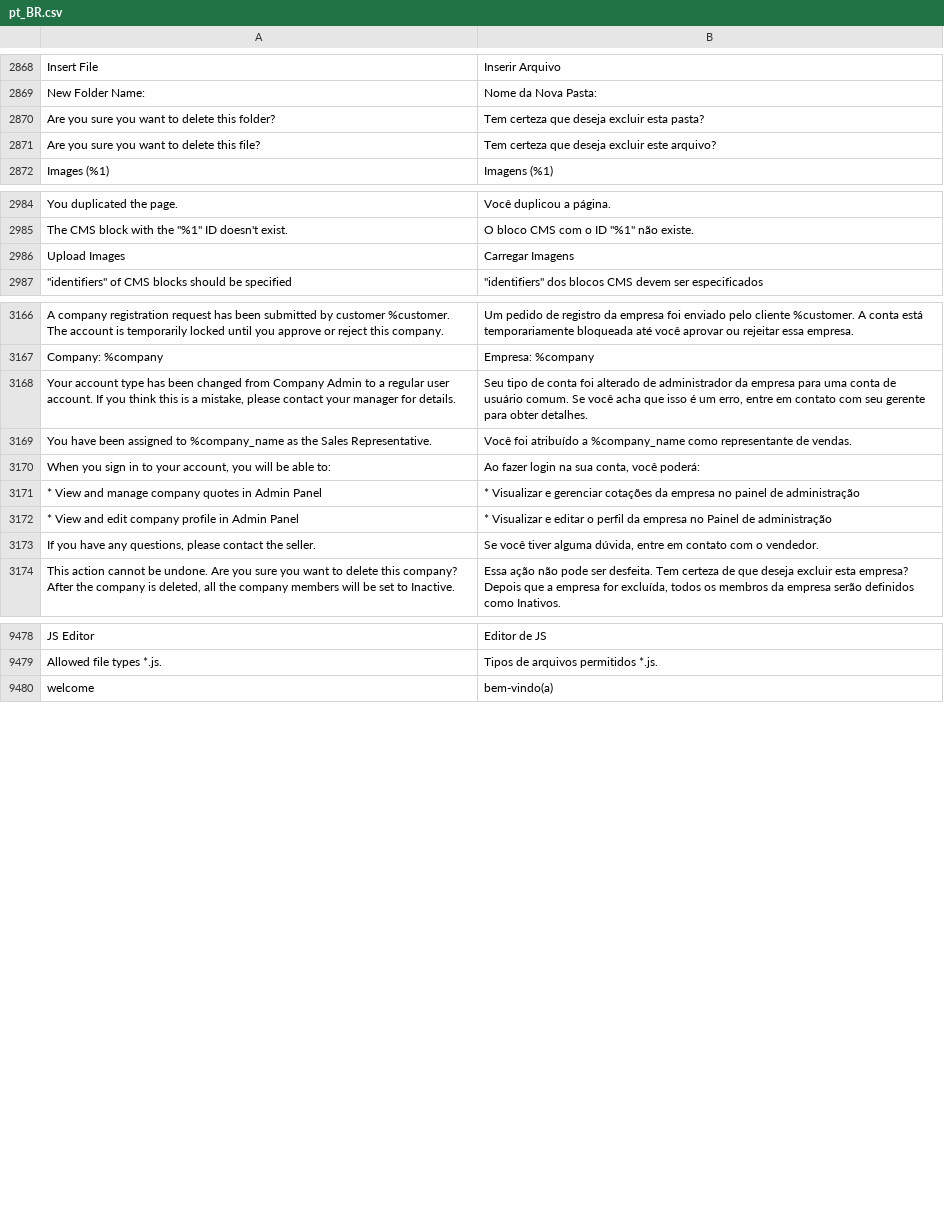
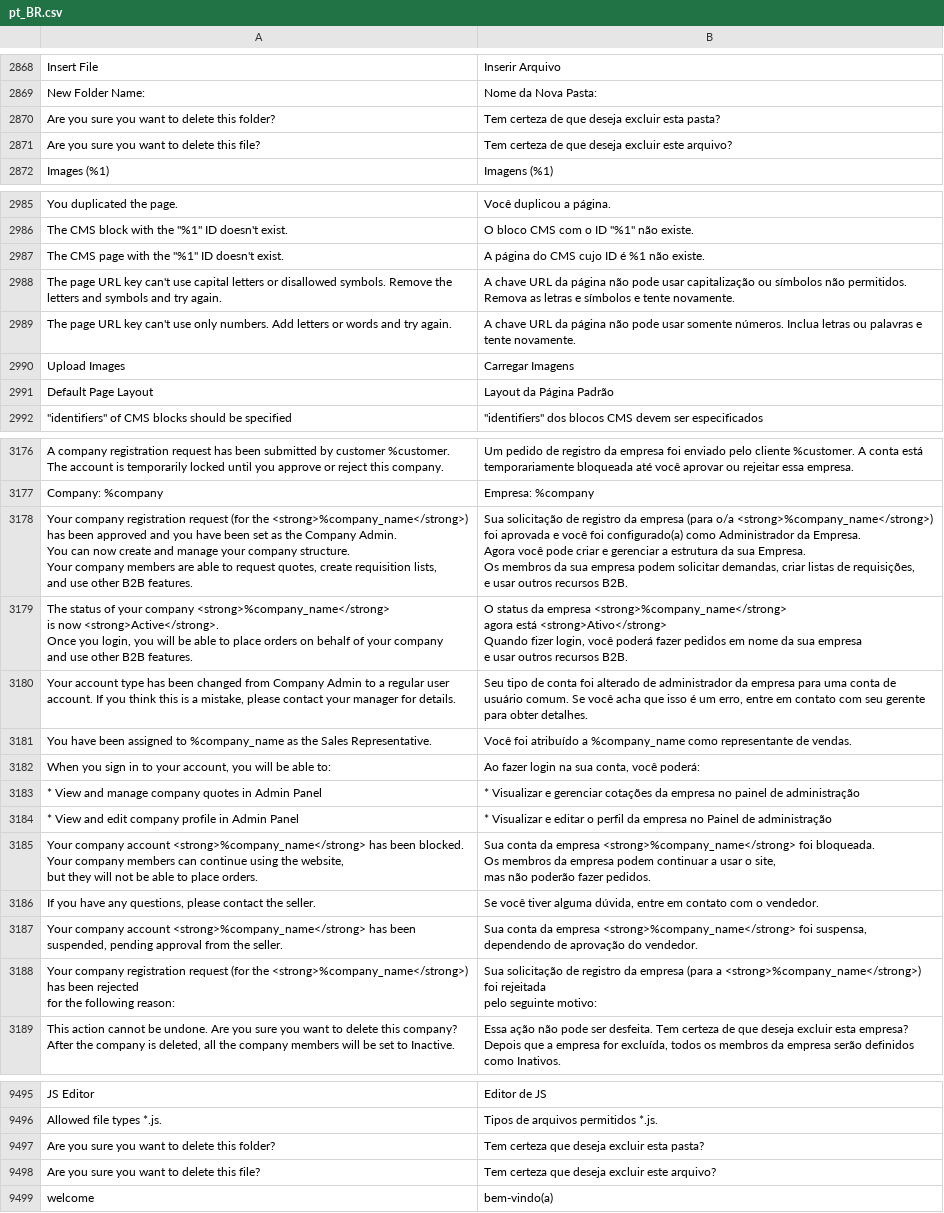
Before and after one commit to magento-l10n/language-pt_BR, a CSV file: pt_BR.csv, drawn as a sheet; only a part is shown, gaps mark what is left out; ↵ is a line break in a cell; the diff covers the shown part only; the diff names each change by its address in the sheet, - before the commit and + after, or states it on an @@ line.

Commit message:
Updating translations from Crowdin.

```diff
--- a/pt_BR.csv
+++ b/pt_BR.csv
-B2870: Tem certeza que deseja excluir esta pasta?
+B2870: Tem certeza de que deseja excluir esta pasta?
-B2871: Tem certeza que deseja…
+B2871: Tem certeza de que deseja…
+row 2987: The CMS page with the "%1" ID doesn't exist. | A página do CMS cujo ID é %1 não existe.
+row 2988: The page URL key can't use capital letters or disallowed symbols. Remove the letters and symbols and try again. | A chave URL da página não pode usar capitalização ou símbolos não permitidos. Remova as letras e símbolos e tente novamente.
+row 2989: The page URL key can't use only numbers. Add letters or words and try again. | A chave URL da página não pode usar somente números. Inclua letras ou palavras e tente novamente.
+row 2991: Default Page Layout | Layout da Página Padrão
+row 3178: Your company registration request (for the <strong>%company_name</strong>) ↵ has been approved and you have been set as the Company Admin. ↵ You can now create and manage your company structure. ↵ Your company members are able to request quotes, create requisition lists, ↵ and use other B2B features. | Sua solicitação de registro da empresa (para o/a <strong>%company_name</strong>) ↵ foi aprovada e você foi configurado(a) como Administrador da Empresa. ↵ Agora você pode criar e gerenciar a estrutura da sua Empresa. ↵ Os membros da sua empresa podem solicitar demandas, criar listas de requisições, ↵ e usar outros recursos B2B.
+row 3179: The status of your company <strong>%company_name</strong> ↵ is now <strong>Active</strong>. ↵ Once you login, you will be able to place orders on behalf of your company ↵ and use other B2B features. | O status da empresa <strong>%company_name</strong> ↵ agora está <strong>Ativo</strong> ↵ Quando fizer login, você poderá fazer pedidos em nome da sua empresa ↵ e usar outros recursos B2B.
+row 3185: Your company account <strong>%company_name</strong> has been blocked. ↵ Your company members can continue using the website, ↵ but they will not be able to place orders. | Sua conta da empresa <strong>%company_name</strong> foi bloqueada. ↵ Os membros da empresa podem continuar a usar o site, ↵ mas não poderão fazer pedidos.
+row 3187: Your company account <strong>%company_name</strong> has been suspended, pending approval from the seller. | Sua conta da empresa <strong>%company_name</strong> foi suspensa, dependendo de aprovação do vendedor.
+row 3188: Your company registration request (for the <strong>%company_name</strong>) has been rejected ↵ for the following reason: | Sua solicitação de registro da empresa (para a <strong>%company_name</strong>) foi rejeitada ↵ pelo seguinte motivo:
+row 9497: Are you sure you want to delete this folder? | Tem certeza que deseja excluir esta pasta?
+row 9498: Are you sure you want to delete this file? | Tem certeza que deseja excluir este arquivo?
```
Also changed, not shown: 8 added rows and 1 edited cell elsewhere in this file, 1 other file.
